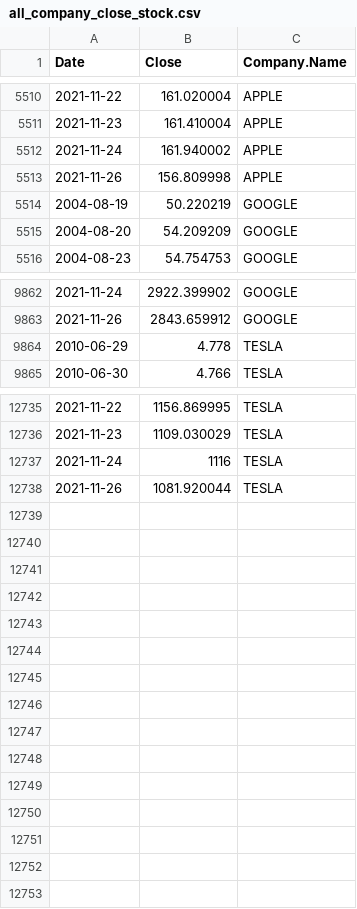
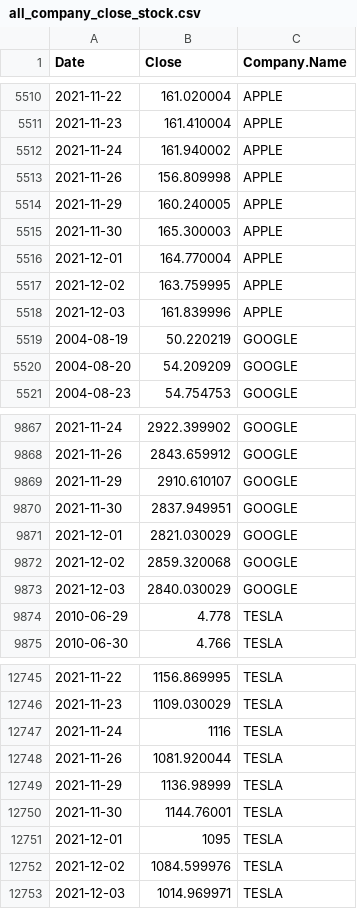
Before and after one commit to pradeept95/Stock-Price-Prediction-and-Forecasting-in-R, a CSV file: data/all_company_close_stock.csv, drawn as a sheet; only a part is shown, gaps mark what is left out.

```diff
--- a/data/all_company_close_stock.csv
+++ b/data/all_company_close_stock.csv
@@ -5513,2 +5513,7 @@
 "2021-11-26",156.809998,"APPLE"
+"2021-11-29",160.240005,"APPLE"
+"2021-11-30",165.300003,"APPLE"
+"2021-12-01",164.770004,"APPLE"
+"2021-12-02",163.759995,"APPLE"
+"2021-12-03",161.839996,"APPLE"
 "2004-08-19",50.220219,"GOOGLE"
@@ -9863,2 +9868,7 @@
 "2021-11-26",2843.659912,"GOOGLE"
+"2021-11-29",2910.610107,"GOOGLE"
+"2021-11-30",2837.949951,"GOOGLE"
+"2021-12-01",2821.030029,"GOOGLE"
+"2021-12-02",2859.320068,"GOOGLE"
+"2021-12-03",2840.030029,"GOOGLE"
 "2010-06-29",4.778,"TESLA"
@@ -12738 +12748,6 @@
 "2021-11-26",1081.920044,"TESLA"
+"2021-11-29",1136.98999,"TESLA"
+"2021-11-30",1144.76001,"TESLA"
+"2021-12-01",1095,"TESLA"
+"2021-12-02",1084.599976,"TESLA"
+"2021-12-03",1014.969971,"TESLA"
```
Also changed, not shown: data/all_company_stock.csv, data/raw_apple_Stock.csv, 25 other files.
